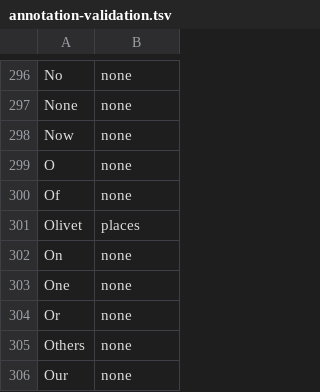
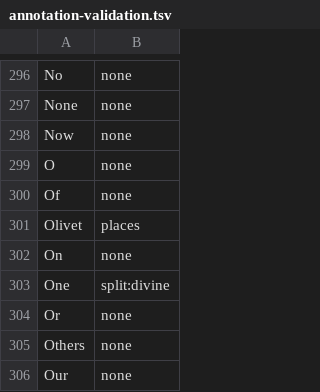
Before and after one commit to markgitset/bible-bowl, a TSV file: src/main/resources/acts/annotation-validation.tsv, drawn as a sheet; only a part is shown, gaps mark what is left out; the diff covers the shown part only.

Commit message:
Record Acts "none"/exclusion validations for one and bear
Exclusion overrides and verdicts written through the annotation validator.

```diff
--- a/src/main/resources/acts/annotation-validation.tsv
+++ b/src/main/resources/acts/annotation-validation.tsv
@@ -302,3 +302,3 @@ Olivet	places
 On	none
-One	none
+One	split:divine
 Or	none
```
Also changed, not shown: 26 added rows and 1 edited cell elsewhere in this file, src/main/resources/acts/category-overrides.tsv.
